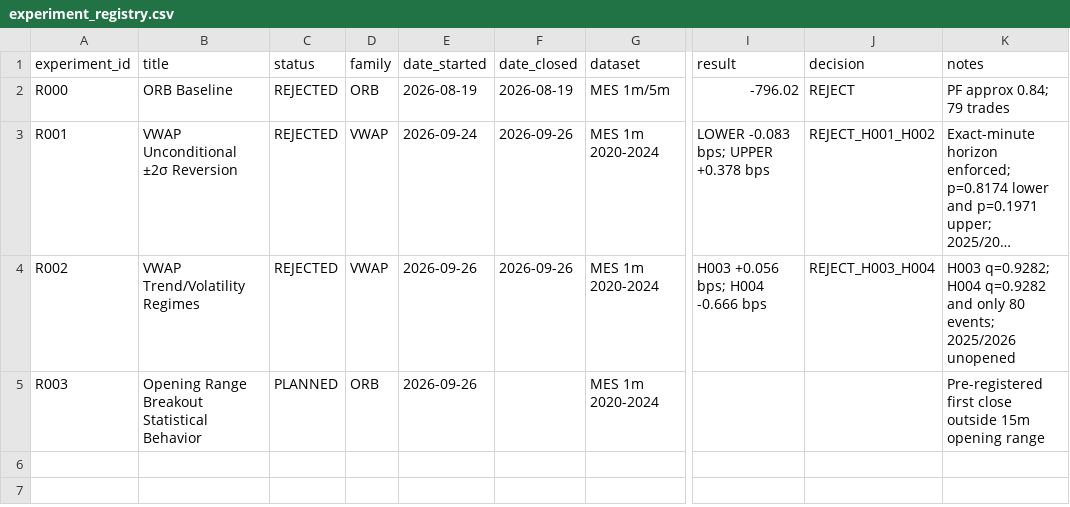
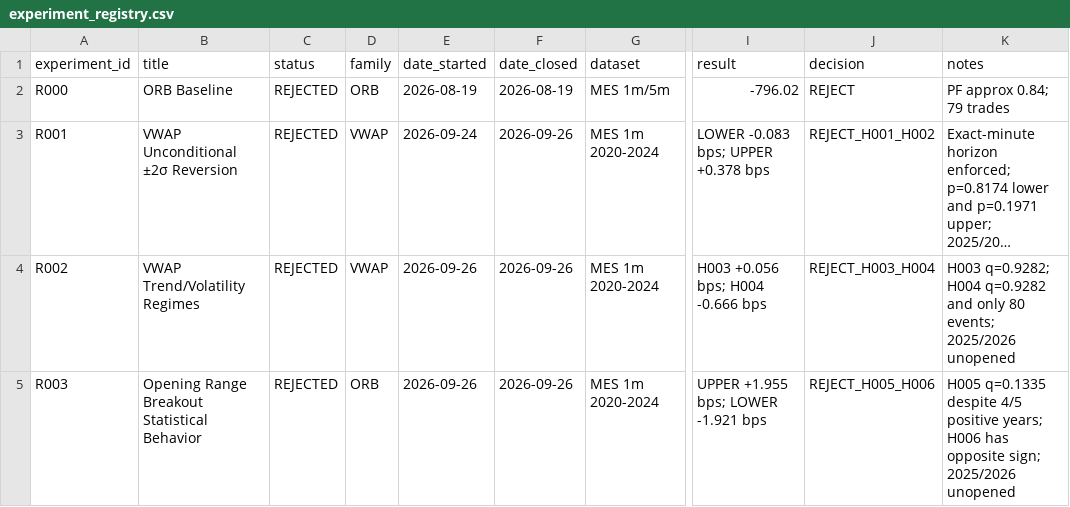
Before and after one commit to rgentil2/MES-Trading-Research, a CSV file: research/experiment_registry.csv, drawn as a sheet; only a part is shown, gaps mark what is left out; long unchanged cells end in …; the diff names each change by its address in the sheet, - before the commit and + after, or states it on an @@ line.

Commit message:
Close R003 ORB development hypotheses

```diff
--- a/research/experiment_registry.csv
+++ b/research/experiment_registry.csv
-C5 (status): PLANNED
+C5 (status): REJECTED
-F5 (date_closed): (empty)
+F5 (date_closed): 2026-09-26
-I5 (result): (empty)
+I5 (result): UPPER +1.955 bps; LOWER -1.921 bps
-J5 (decision): (empty)
+J5 (decision): REJECT_H005_H006
-K5 (notes): Pre-registered first close outside 15m opening range
+K5 (notes): H005 q=0.1335 despite 4/5 positive years; H006 has opposite sign; 2025/2026 unopened
```
Also changed, not shown: 1 other file.
